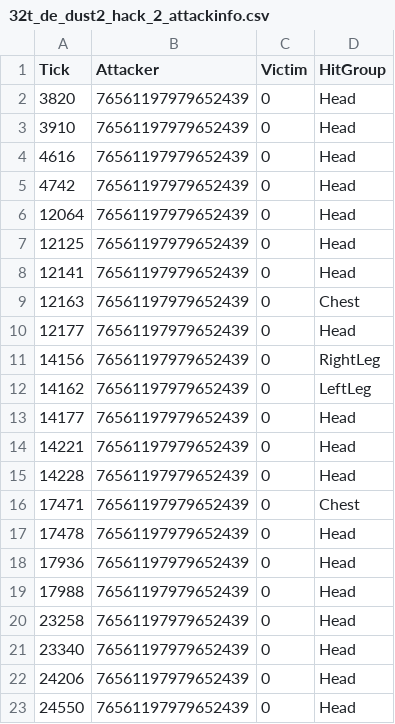
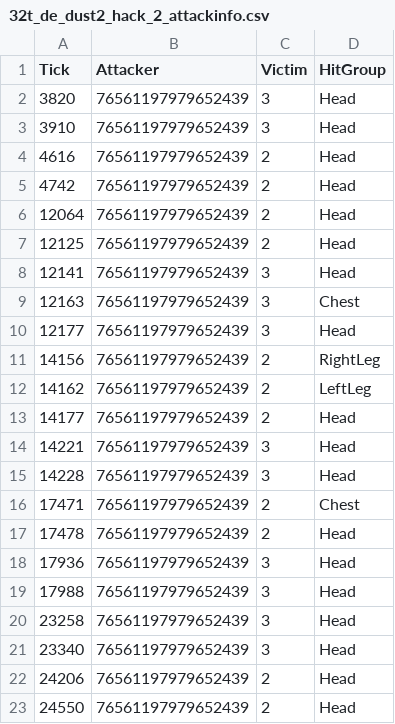
Before and after one commit to The-Skas/Anti-Cheat, a CSV file: sandbox/32t_de_dust2_hack_2_attackinfo.csv, drawn as a sheet.

```diff
--- a/sandbox/32t_de_dust2_hack_2_attackinfo.csv
+++ b/sandbox/32t_de_dust2_hack_2_attackinfo.csv
@@ -1,23 +1,23 @@
 Tick;Attacker;Victim;HitGroup;
-3820;76561197979652439;0;Head;
-3910;76561197979652439;0;Head;
-4616;76561197979652439;0;Head;
-4742;76561197979652439;0;Head;
-12064;76561197979652439;0;Head;
-12125;76561197979652439;0;Head;
-12141;76561197979652439;0;Head;
-12163;76561197979652439;0;Chest;
-12177;76561197979652439;0;Head;
-14156;76561197979652439;0;RightLeg;
-14162;76561197979652439;0;LeftLeg;
-14177;76561197979652439;0;Head;
-14221;76561197979652439;0;Head;
-14228;76561197979652439;0;Head;
-17471;76561197979652439;0;Chest;
-17478;76561197979652439;0;Head;
-17936;76561197979652439;0;Head;
-17988;76561197979652439;0;Head;
-23258;76561197979652439;0;Head;
-23340;76561197979652439;0;Head;
-24206;76561197979652439;0;Head;
-24550;76561197979652439;0;Head;
+3820;76561197979652439;3;Head;
+3910;76561197979652439;3;Head;
+4616;76561197979652439;2;Head;
+4742;76561197979652439;2;Head;
+12064;76561197979652439;2;Head;
+12125;76561197979652439;2;Head;
+12141;76561197979652439;3;Head;
+12163;76561197979652439;3;Chest;
+12177;76561197979652439;3;Head;
+14156;76561197979652439;2;RightLeg;
+14162;76561197979652439;2;LeftLeg;
+14177;76561197979652439;2;Head;
+14221;76561197979652439;3;Head;
+14228;76561197979652439;3;Head;
+17471;76561197979652439;2;Chest;
+17478;76561197979652439;2;Head;
+17936;76561197979652439;3;Head;
+17988;76561197979652439;3;Head;
+23258;76561197979652439;3;Head;
+23340;76561197979652439;3;Head;
+24206;76561197979652439;2;Head;
+24550;76561197979652439;2;Head;
```
Also changed, not shown: 2 other files.
